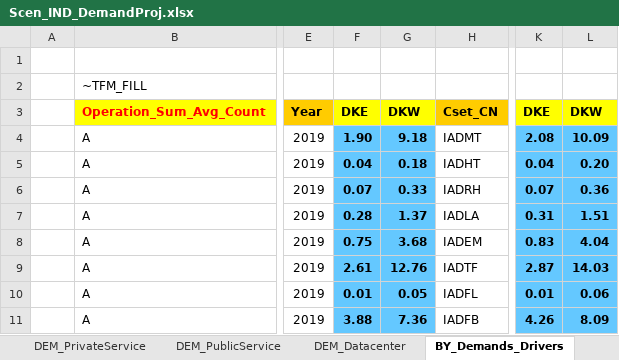
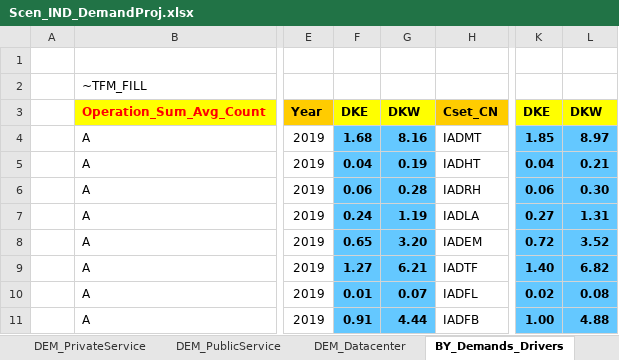
Before and after one commit to MikkelBosack/EnergyIsland, an Excel workbook: SuppXLS/Scen_IND_DemandProj.xlsx, sheet BY_Demands_Drivers, drawn as a sheet; only a part is shown, gaps mark what is left out; values as stored, in another font and other column widths than the file's, no borders; the diff covers the shown part only; the diff names each change by its address in the sheet, - before the commit and + after, or states it on an @@ line.

```diff
--- a/SuppXLS/Scen_IND_DemandProj.xlsx (sheet BY_Demands_Drivers)
+++ b/SuppXLS/Scen_IND_DemandProj.xlsx (sheet BY_Demands_Drivers)
-F4: 1.90
+F4: 1.68
-G4: 9.18
+G4: 8.16
-K4: 2.08
+K4: 1.85
-L4: 10.09
+L4: 8.97
-G5: 0.18
+G5: 0.19
-L5: 0.20
+L5: 0.21
-F6: 0.07
+F6: 0.06
-G6: 0.33
+G6: 0.28
-K6: 0.07
+K6: 0.06
-L6: 0.36
+L6: 0.30
-F7: 0.28
+F7: 0.24
-G7: 1.37
+G7: 1.19
-K7: 0.31
+K7: 0.27
-L7: 1.51
+L7: 1.31
-F8: 0.75
+F8: 0.65
-G8: 3.68
+G8: 3.20
-K8: 0.83
+K8: 0.72
-L8: 4.04
+L8: 3.52
-F9: 2.61
+F9: 1.27
-G9: 12.76
+G9: 6.21
-K9: 2.87
+K9: 1.40
-L9: 14.03
+L9: 6.82
-G10: 0.05
+G10: 0.07
-K10: 0.01
+K10: 0.02
-L10: 0.06
+L10: 0.08
-F11: 3.88
+F11: 0.91
-G11: 7.36
+G11: 4.44
-K11: 4.26
+K11: 1.00
-L11: 8.09
+L11: 4.88
```
Also changed, not shown: other rows of this sheet, sheet DEM_OtherCommodity, sheet DEM_Metal, sheet DEM_Glass&Concrete, sheet DEM_Construction, sheet DEM_PublicService, sheet DEM_OtherUtilities, 3 more sheets, formulas that keep their value, SuppXLS/Scen_RES_BaseConstraints.xlsx, SuppXLS/Scen_RES_DemandProj.xlsx, 10 other files.
